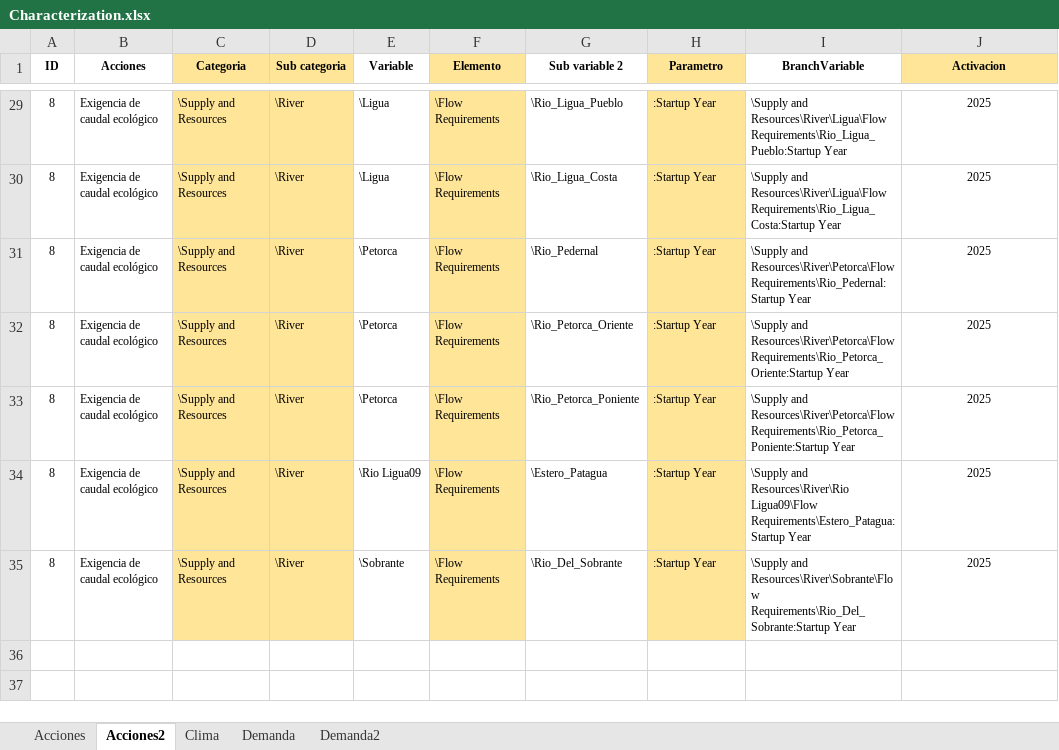
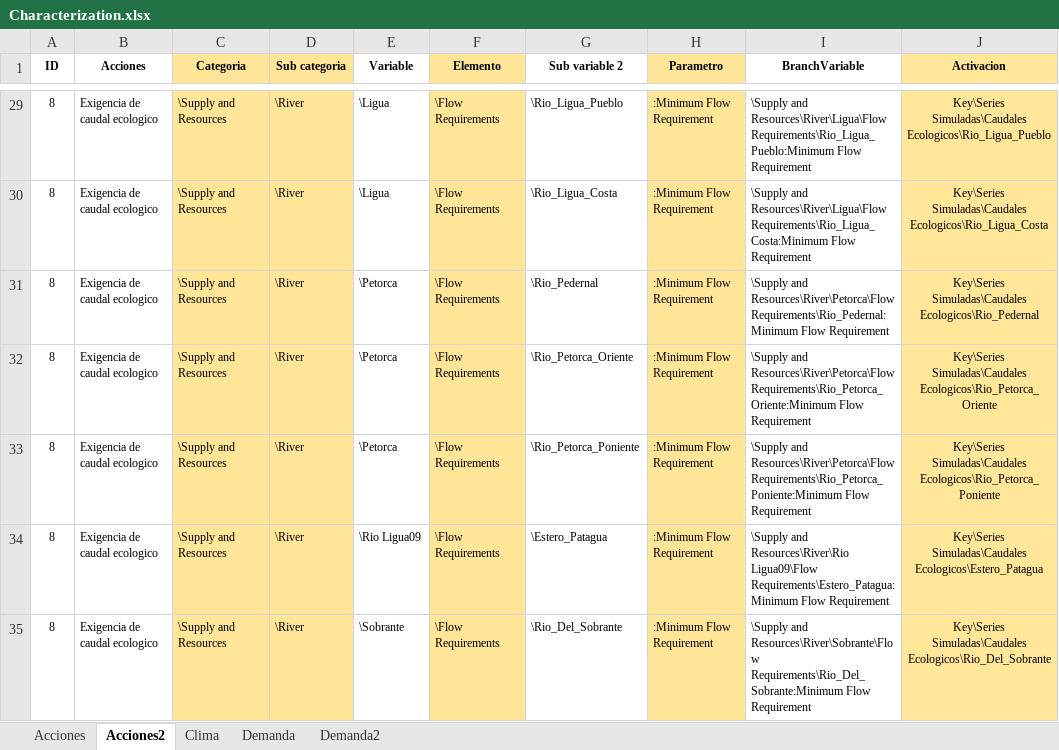
Before and after one commit to milocortes/WEAP_vagrant_multimachine, an Excel workbook: src/datos/Characterization.xlsx, sheet Acciones2, drawn as a sheet; only a part is shown, gaps mark what is left out; values as stored, in another font and other column widths than the file's, no borders; the diff covers the shown part only; the diff names each change by its address in the sheet, - before the commit and + after, or states it on an @@ line.

```diff
--- a/src/datos/Characterization.xlsx (sheet Acciones2)
+++ b/src/datos/Characterization.xlsx (sheet Acciones2)
-B29:B35 (Acciones): Exigencia de caudal ecológico
+B29:B35 (Acciones): Exigencia de caudal ecologico
-H29:H35 (Parametro): :Startup Year
+H29:H35 (Parametro): :Minimum Flow Requirement
-I29 (BranchVariable): …and Resources\River\Ligua\Flow Requirements\Rio_Ligua_Pueblo:Startup Year
+I29 (BranchVariable): …and Resources\River\Ligua\Flow Requirements\Rio_Ligua_Pueblo:Minimum Flow Requirement
-J29:J35 fill: none
+J29:J35 fill: #FFE699
-J29 (Activacion): 2025
+J29 (Activacion): Key\Series Simuladas\Caudales Ecologicos\Rio_Ligua_Pueblo
-I30 (BranchVariable): …and Resources\River\Ligua\Flow Requirements\Rio_Ligua_Costa:Startup Year
+I30 (BranchVariable): …and Resources\River\Ligua\Flow Requirements\Rio_Ligua_Costa:Minimum Flow Requirement
-J30 (Activacion): 2025
+J30 (Activacion): Key\Series Simuladas\Caudales Ecologicos\Rio_Ligua_Costa
-I31 (BranchVariable): …and Resources\River\Petorca\Flow Requirements\Rio_Pedernal:Startup Year
+I31 (BranchVariable): …and Resources\River\Petorca\Flow Requirements\Rio_Pedernal:Minimum Flow Requirement
-J31 (Activacion): 2025
+J31 (Activacion): Key\Series Simuladas\Caudales Ecologicos\Rio_Pedernal
-I32 (BranchVariable): …and Resources\River\Petorca\Flow Requirements\Rio_Petorca_Oriente:Startup Year
+I32 (BranchVariable): …and Resources\River\Petorca\Flow Requirements\Rio_Petorca_Oriente:Minimum Flow Requirement
-J32 (Activacion): 2025
+J32 (Activacion): Key\Series Simuladas\Caudales Ecologicos\Rio_Petorca_Oriente
-I33 (BranchVariable): …and Resources\River\Petorca\Flow Requirements\Rio_Petorca_Poniente:Startup Year
+I33 (BranchVariable): …and Resources\River\Petorca\Flow Requirements\Rio_Petorca_Poniente:Minimum Flow Requirement
-J33 (Activacion): 2025
+J33 (Activacion): Key\Series Simuladas\Caudales Ecologicos\Rio_Petorca_Poniente
-I34 (BranchVariable): …Resources\River\Rio Ligua09\Flow Requirements\Estero_Patagua:Startup Year
+I34 (BranchVariable): …Resources\River\Rio Ligua09\Flow Requirements\Estero_Patagua:Minimum Flow Requirement
-J34 (Activacion): 2025
+J34 (Activacion): Key\Series Simuladas\Caudales Ecologicos\Estero_Patagua
-I35 (BranchVariable): …and Resources\River\Sobrante\Flow Requirements\Rio_Del_Sobrante:Startup Year
+I35 (BranchVariable): …and Resources\River\Sobrante\Flow Requirements\Rio_Del_Sobrante:Minimum Flow Requirement
-J35 (Activacion): 2025
+J35 (Activacion): Key\Series Simuladas\Caudales Ecologicos\Rio_Del_Sobrante
```
Also changed, not shown: 23 edited cells and cell formats elsewhere in this sheet, sheet Clima, sheet Acciones, src/datos/Favorites_WEAP.xlsx, 4 other files.
